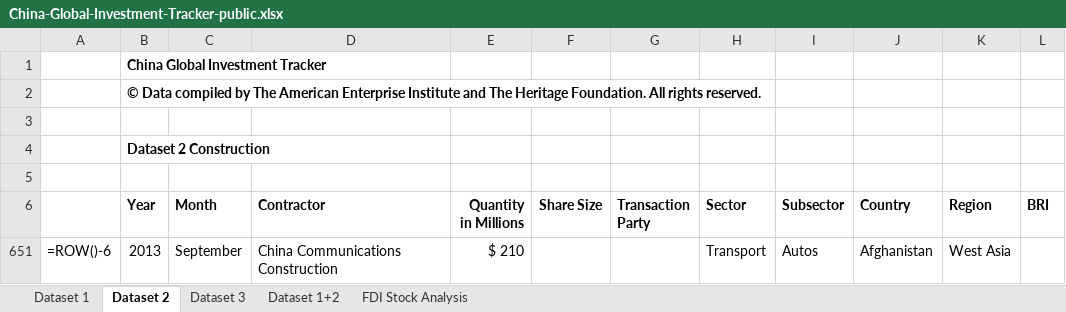
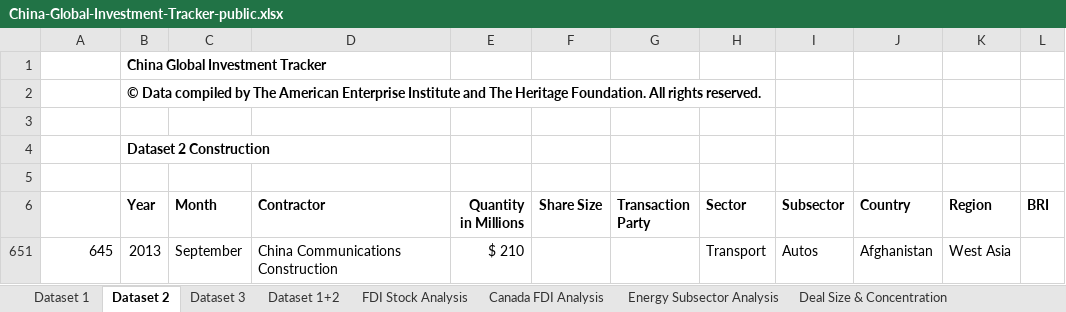
Before and after one commit to HansenShu/China-FDI, an Excel workbook: China-Global-Investment-Tracker-public.xlsx, sheet Dataset 2, drawn as a sheet; values as stored, in another font and other column widths than the file's, no borders; formulas without a stored value are shown as written; 1 other sheet too large or unreadable and not compared; the diff names each change by its address in the sheet, - before the commit and + after, or states it on an @@ line.

Commit message:
Deal Size Data

```diff
--- a/China-Global-Investment-Tracker-public.xlsx (sheet Dataset 2)
+++ b/China-Global-Investment-Tracker-public.xlsx (sheet Dataset 2)
+sheet tab: Canada FDI Analysis
+sheet tab: Energy Subsector Analysis
+sheet tab: Deal Size & Concentration
-A651: =ROW()-6
+A651: 645
```
Also changed, not shown: sheet FDI Stock Analysis, sheet Dataset 1, hidden cells, charts or pictures, 1 other file.
